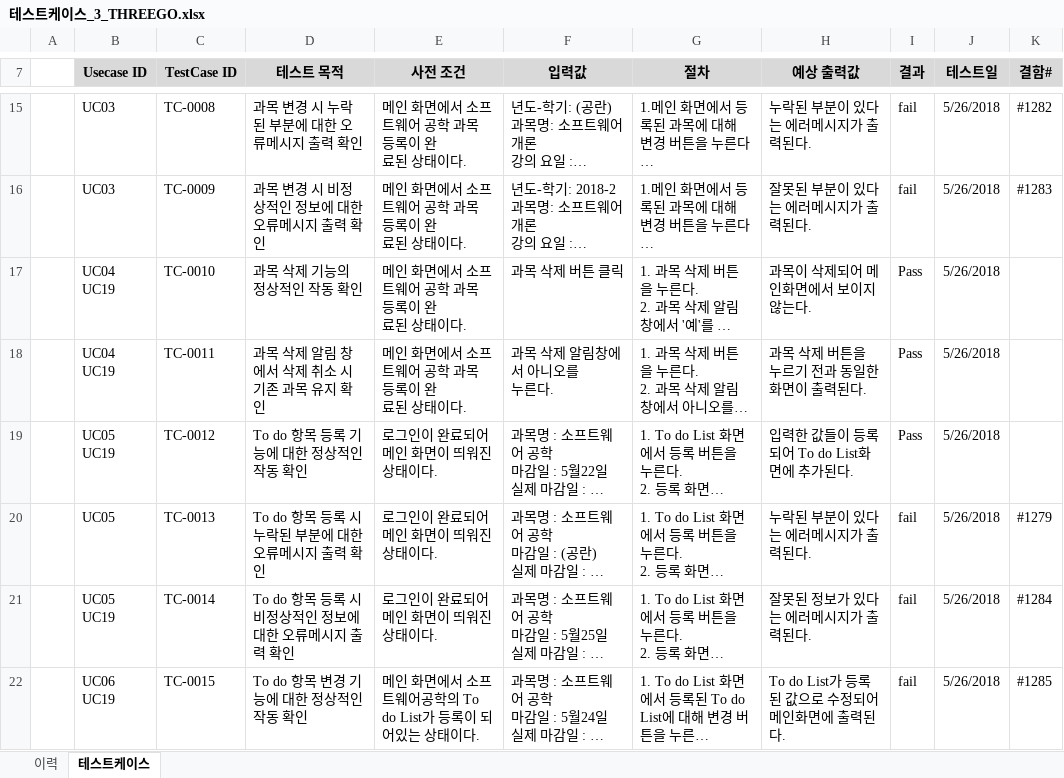
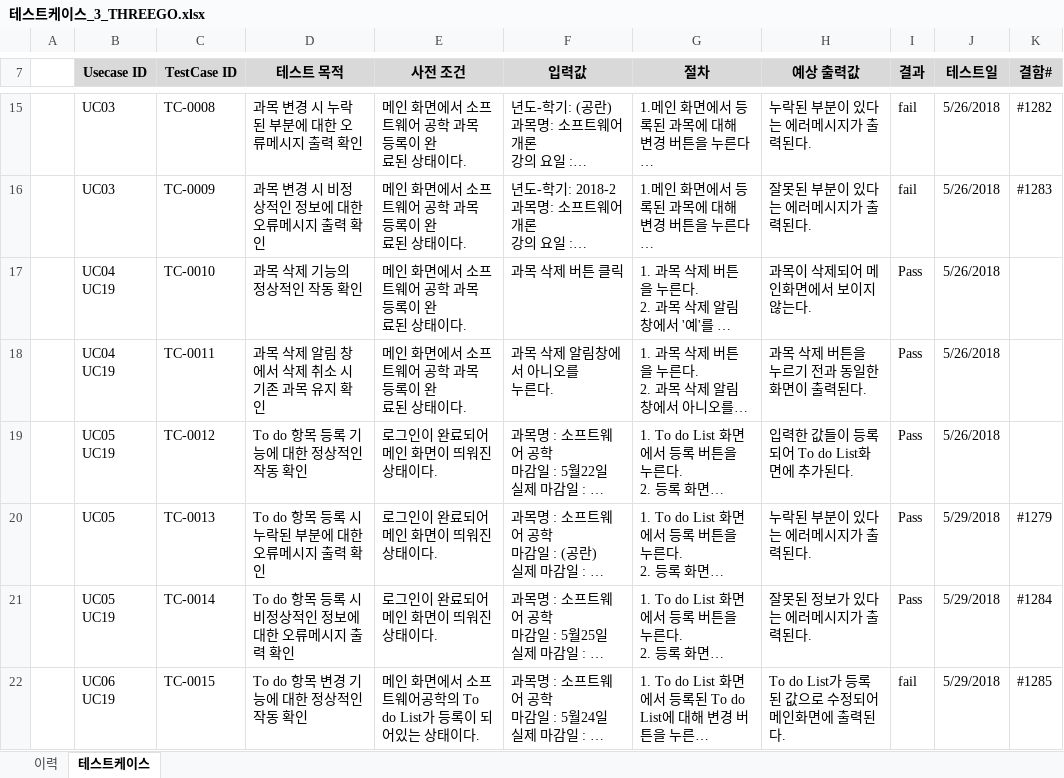
Before and after one commit to SMU-SE-Admin/18-1_3_THREEGO_Doc, an Excel workbook: 05 테스팅/테스트케이스_3_THREEGO.xlsx, sheet 테스트케이스, drawn as a sheet; only a part is shown, gaps mark what is left out; long unchanged cells end in …; values as stored, in another font and other column widths than the file's, no borders; the diff covers the shown part only; the diff names each change by its address in the sheet, - before the commit and + after, or states it on an @@ line.

Commit message:
#1274 테스트케이스 작성
오류 수정에 따른 Pass,fail 수 변경

```diff
--- a/05 테스팅/테스트케이스_3_THREEGO.xlsx (sheet 테스트케이스)
+++ b/05 테스팅/테스트케이스_3_THREEGO.xlsx (sheet 테스트케이스)
-I20:I21 (결과): fail
+I20:I21 (결과): Pass
-J20:J22 (테스트일): 5/26/2018
+J20:J22 (테스트일): 5/29/2018
```
Also changed, not shown: 12 edited cells elsewhere in this sheet, sheet 이력.
